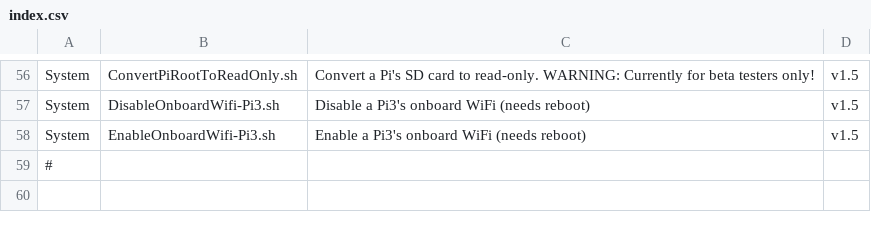
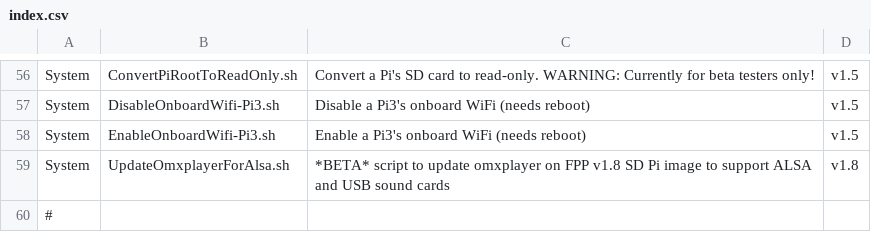
Before and after one commit to FalconChristmas/fpp-scripts, a CSV file: index.csv, drawn as a sheet; only a part is shown, gaps mark what is left out.

Commit message:
Add script to update omxplayer on FPP v1.8 Pi SD image

```diff
--- a/index.csv
+++ b/index.csv
@@ -58,2 +58,3 @@ System,DisableOnboardWifi-Pi3.sh,Disable a Pi3's onboard WiFi (needs reboot),v1.
 System,EnableOnboardWifi-Pi3.sh,Enable a Pi3's onboard WiFi (needs reboot),v1.5
+System,UpdateOmxplayerForAlsa.sh,*BETA* script to update omxplayer on FPP v1.8 SD Pi image to support ALSA and USB sound cards,v1.8
 #
```
Also changed, not shown: 1 other file.
